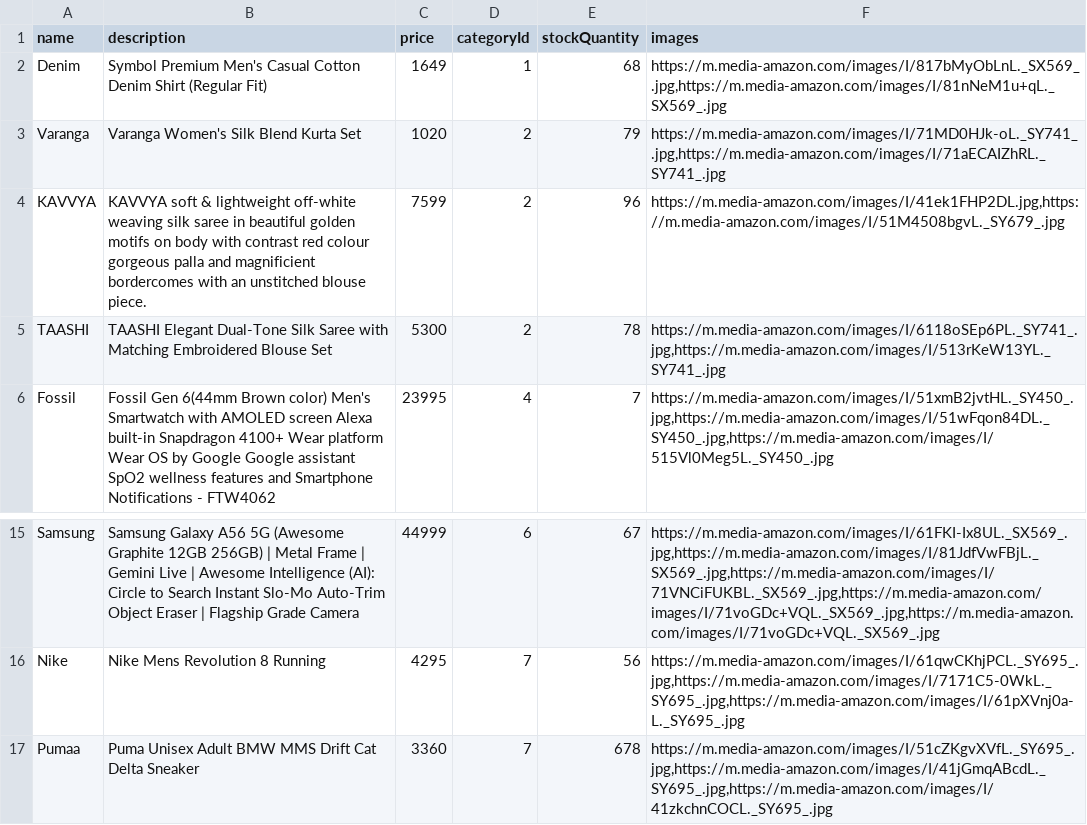
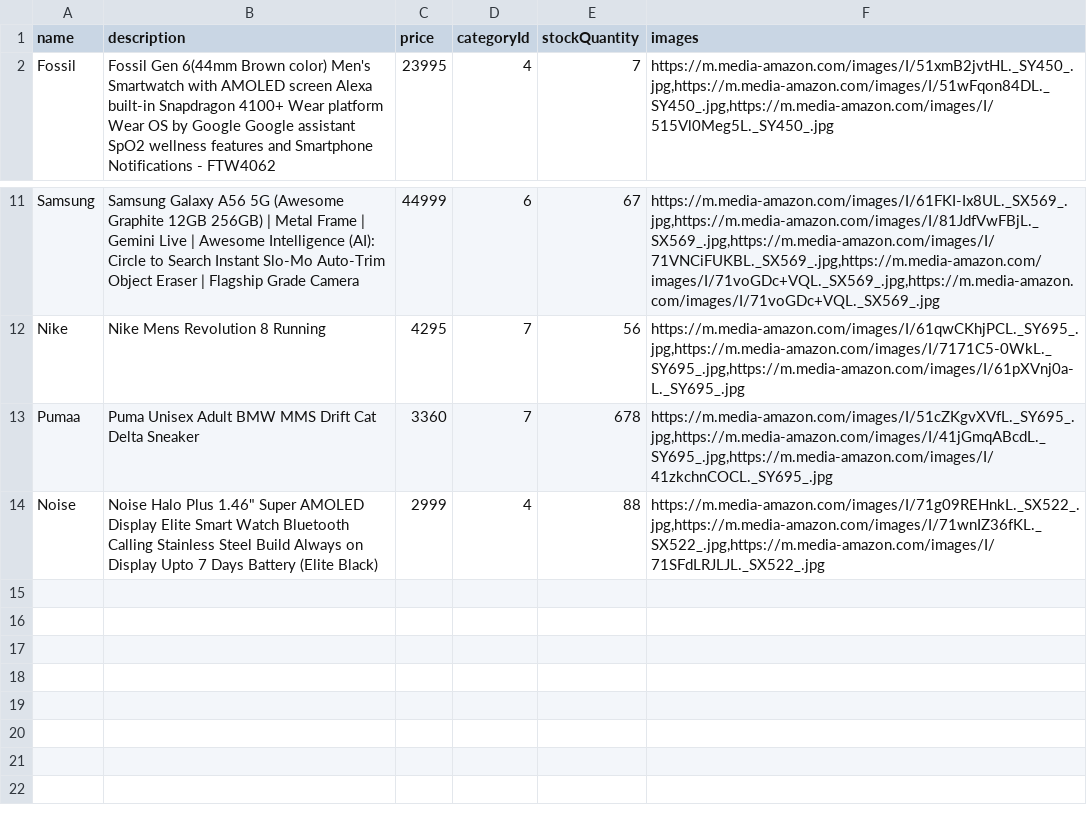
Before and after one commit to RUSHIMONARIGELA/Ecomm, a CSV file: Ecomm_Frontend/src/Assests/demo.csv, drawn as a sheet; only a part is shown, gaps mark what is left out.

```diff
--- a/Ecomm_Frontend/src/Assests/demo.csv
+++ b/Ecomm_Frontend/src/Assests/demo.csv
@@ -1,6 +1,2 @@
 name,description,price,categoryId,stockQuantity,images
-Denim,Symbol Premium Men's Casual Cotton Denim Shirt (Regular Fit),1649,1,68,"https://m.media-amazon.com/images/I/817bMyObLnL._SX569_.jpg,https://m.media-amazon.com/images/I/81nNeM1u+qL._SX569_.jpg"
-Varanga,Varanga Women's Silk Blend Kurta Set,1020,2,79,"https://m.media-amazon.com/images/I/71MD0HJk-oL._SY741_.jpg,https://m.media-amazon.com/images/I/71aECAIZhRL._SY741_.jpg"
-KAVVYA,KAVVYA soft & lightweight off-white weaving silk saree in beautiful golden motifs on body with contrast red colour gorgeous palla and magnificient bordercomes with an unstitched blouse piece.,7599,2,96,"https://m.media-amazon.com/images/I/41ek1FHP2DL.jpg,https://m.media-amazon.com/images/I/51M4508bgvL._SY679_.jpg"
-TAASHI,TAASHI Elegant Dual-Tone Silk Saree with Matching Embroidered Blouse Set,5300,2,78,"https://m.media-amazon.com/images/I/6118oSEp6PL._SY741_.jpg,https://m.media-amazon.com/images/I/513rKeW13YL._SY741_.jpg"
 Fossil,Fossil Gen 6(44mm Brown color) Men's Smartwatch with AMOLED screen Alexa built-in Snapdragon 4100+ Wear platform  Wear OS by Google  Google assistant SpO2 wellness features and Smartphone Notifications - FTW4062,23995,4,7,"https://m.media-amazon.com/images/I/51xmB2jvtHL._SY450_.jpg,https://m.media-amazon.com/images/I/51wFqon84DL._SY450_.jpg,https://m.media-amazon.com/images/I/515Vl0Meg5L._SY450_.jpg"
@@ -17 +13,2 @@ Nike,Nike Mens Revolution 8 Running,4295,7,56,"https://m.media-amazon.com/images
 Pumaa ,Puma Unisex Adult BMW MMS Drift Cat Delta Sneaker,3360,7,678,"https://m.media-amazon.com/images/I/51cZKgvXVfL._SY695_.jpg,https://m.media-amazon.com/images/I/41jGmqABcdL._SY695_.jpg,https://m.media-amazon.com/images/I/41zkchnCOCL._SY695_.jpg"
+Noise ,Noise Halo Plus 1.46" Super AMOLED Display Elite Smart Watch Bluetooth Calling Stainless Steel Build Always on Display Upto 7 Days Battery (Elite Black), 2999,4,88,"https://m.media-amazon.com/images/I/71g09REHnkL._SX522_.jpg,https://m.media-amazon.com/images/I/71wnIZ36fKL._SX522_.jpg,https://m.media-amazon.com/images/I/71SFdLRJLJL._SX522_.jpg"
```
Also changed, not shown: Ecomm_Frontend/src/Assests/productss.csv, 35 other files.
